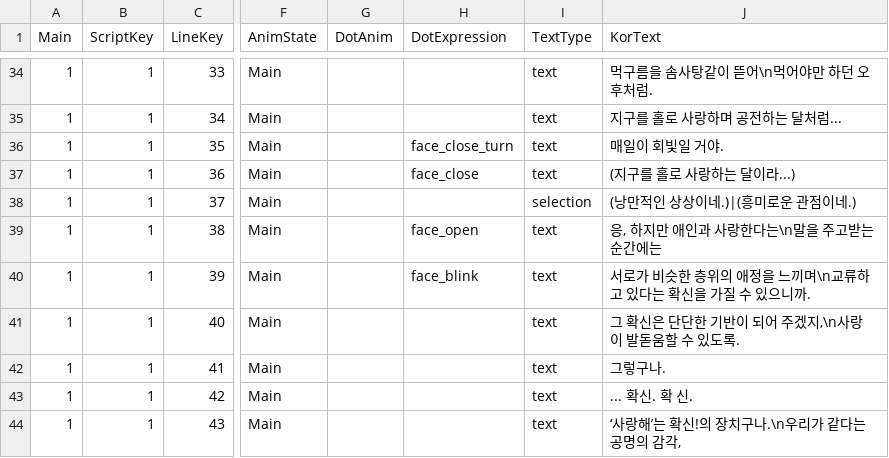
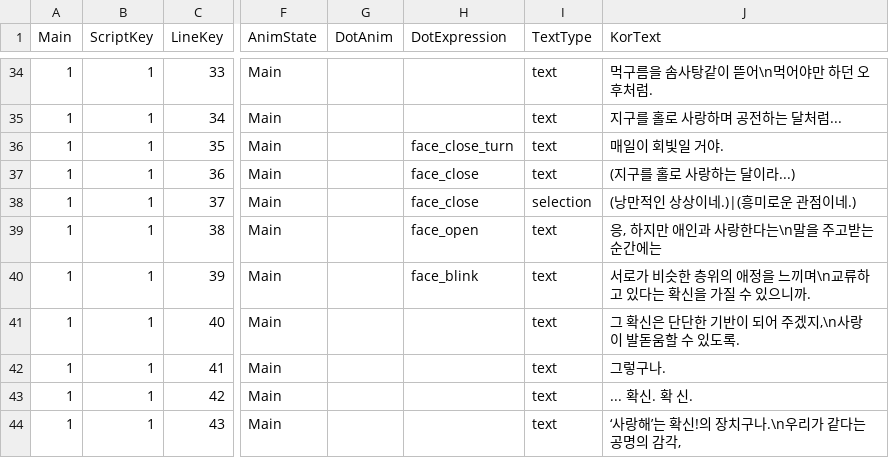
Before and after one commit to MungchiTheBlackThing/The-Black-Thing, a CSV file: Assets/Resources/CSV/main_script/main_ch1.csv, drawn as a sheet; only a part is shown, gaps mark what is left out; the diff names each change by its address in the sheet, - before the commit and + after, or states it on an @@ line.

```diff
--- a/Assets/Resources/CSV/main_script/main_ch1.csv
+++ b/Assets/Resources/CSV/main_script/main_ch1.csv
-H38 (DotExpression): (empty)
+H38 (DotExpression): face_close
```
Also changed, not shown: 2 other files.
